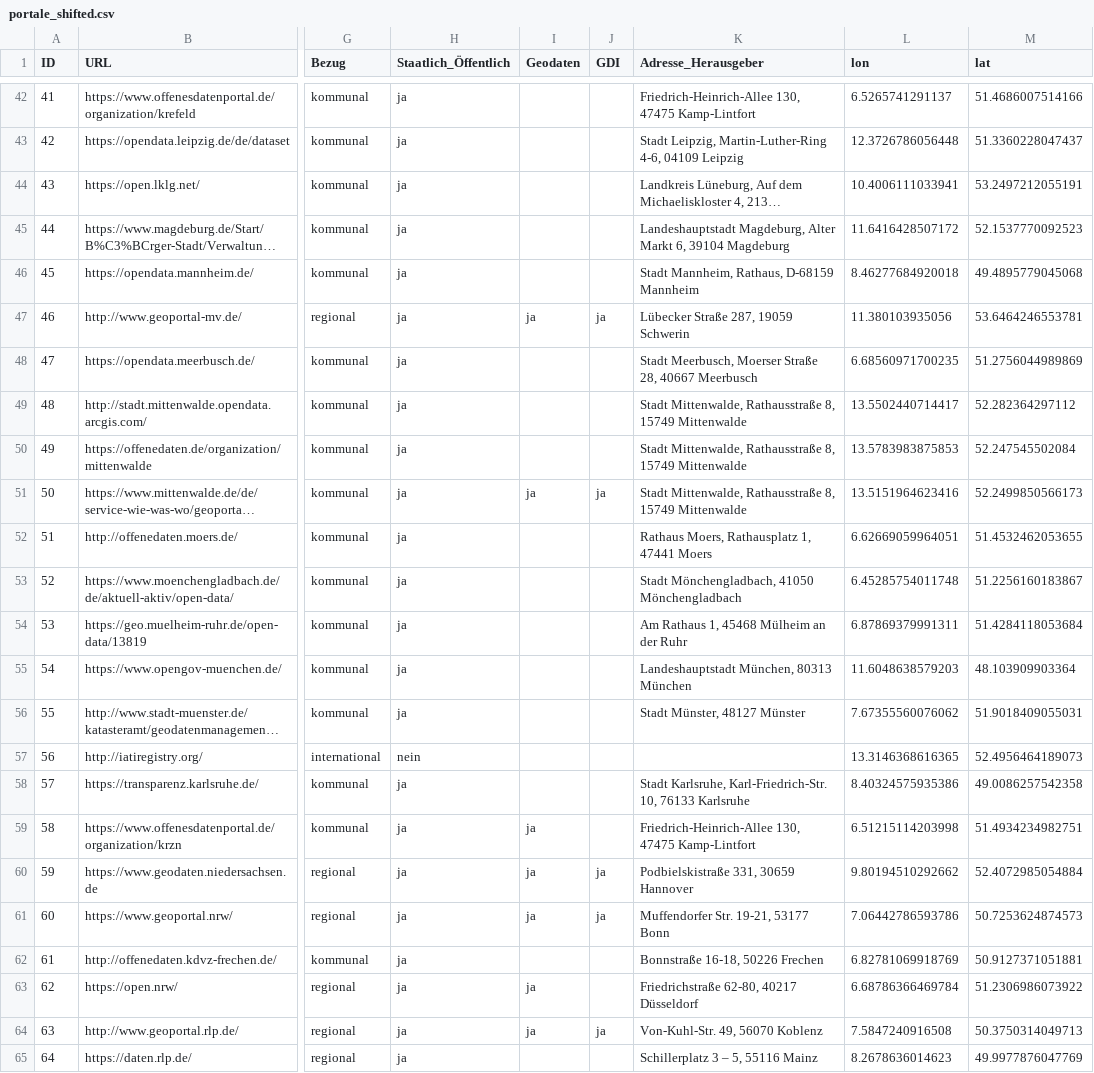
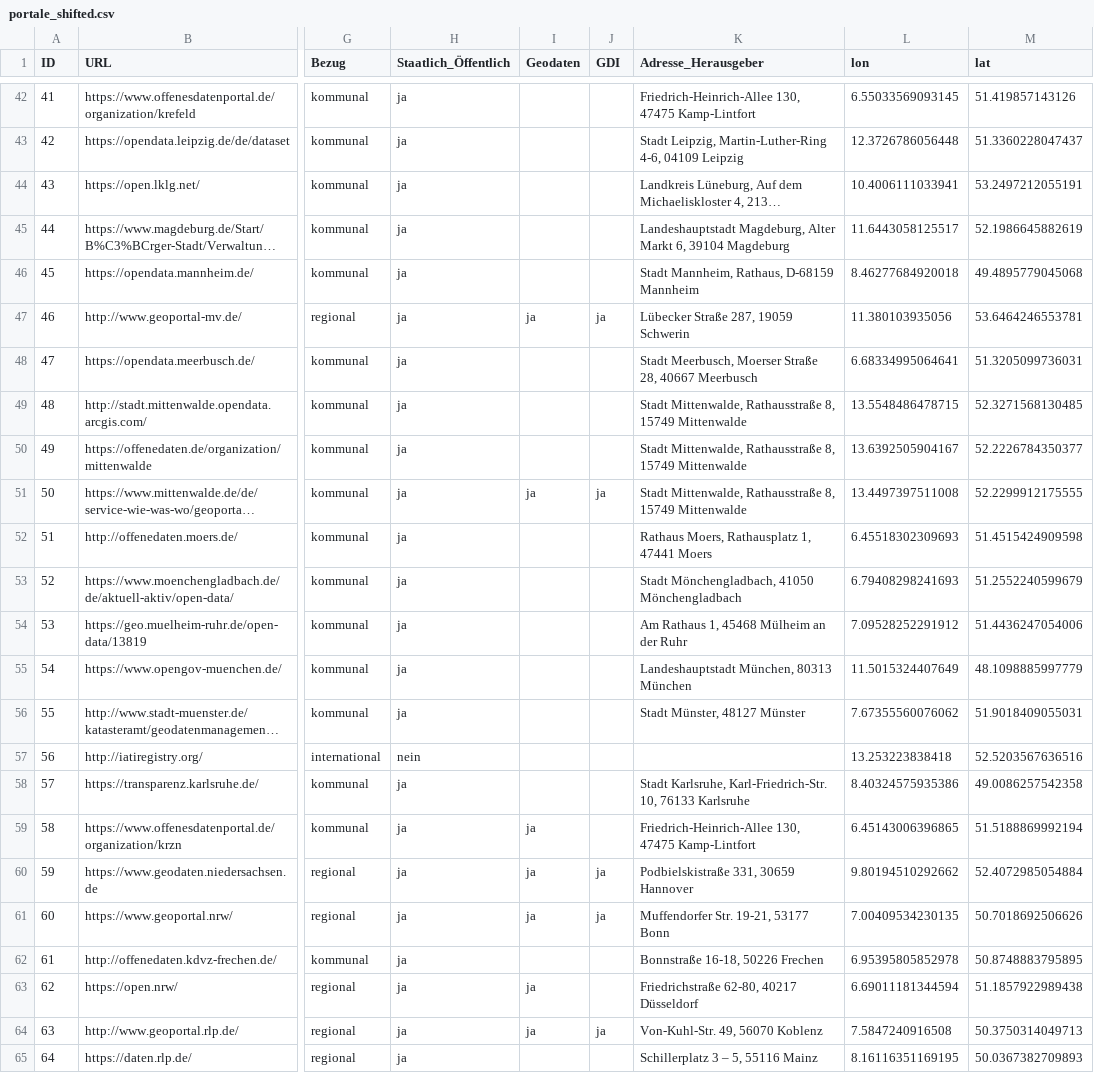
Before and after one commit to opengeoedu/opengeoedu.github.io, a CSV file: out_geodata/portale_shifted.csv, drawn as a sheet; only a part is shown, gaps mark what is left out; long unchanged cells end in …; the diff covers the shown part only; the diff names each change by its address in the sheet, - before the commit and + after, or states it on an @@ line.

```diff
--- a/out_geodata/portale_shifted.csv
+++ b/out_geodata/portale_shifted.csv
-L42 (lon): 6.5265741291137
+L42 (lon): 6.55033569093145
-M42 (lat): 51.4686007514166
+M42 (lat): 51.419857143126
-L45 (lon): 11.6416428507172
+L45 (lon): 11.6443058125517
-M45 (lat): 52.1537770092523
+M45 (lat): 52.1986645882619
-L48 (lon): 6.68560971700235
+L48 (lon): 6.68334995064641
-M48 (lat): 51.2756044989869
+M48 (lat): 51.3205099736031
-L49 (lon): 13.5502440714417
+L49 (lon): 13.5548486478715
-M49 (lat): 52.282364297112
+M49 (lat): 52.3271568130485
-L50 (lon): 13.5783983875853
+L50 (lon): 13.6392505904167
-M50 (lat): 52.247545502084
+M50 (lat): 52.2226784350377
-L51 (lon): 13.5151964623416
+L51 (lon): 13.4497397511008
-M51 (lat): 52.2499850566173
+M51 (lat): 52.2299912175555
-L52 (lon): 6.62669059964051
+L52 (lon): 6.45518302309693
-M52 (lat): 51.4532462053655
+M52 (lat): 51.4515424909598
-L53 (lon): 6.45285754011748
+L53 (lon): 6.79408298241693
-M53 (lat): 51.2256160183867
+M53 (lat): 51.2552240599679
-L54 (lon): 6.87869379991311
+L54 (lon): 7.09528252291912
-M54 (lat): 51.4284118053684
+M54 (lat): 51.4436247054006
-L55 (lon): 11.6048638579203
+L55 (lon): 11.5015324407649
-M55 (lat): 48.103909903364
+M55 (lat): 48.1098885997779
-L57 (lon): 13.3146368616365
+L57 (lon): 13.253223838418
-M57 (lat): 52.4956464189073
+M57 (lat): 52.5203567636516
-L59 (lon): 6.51215114203998
+L59 (lon): 6.45143006396865
-M59 (lat): 51.4934234982751
+M59 (lat): 51.5188869992194
-L61 (lon): 7.06442786593786
+L61 (lon): 7.00409534230135
-M61 (lat): 50.7253624874573
+M61 (lat): 50.7018692506626
-L62 (lon): 6.82781069918769
+L62 (lon): 6.95395805852978
-M62 (lat): 50.9127371051881
+M62 (lat): 50.8748883795895
-L63 (lon): 6.68786366469784
+L63 (lon): 6.69011181344594
-M63 (lat): 51.2306986073922
+M63 (lat): 51.1857922989438
-L65 (lon): 8.2678636014623
+L65 (lon): 8.16116351169195
-M65 (lat): 49.9977876047769
+M65 (lat): 50.0367382709893
```
Also changed, not shown: 151 edited cells elsewhere in this file, 14 other files.
